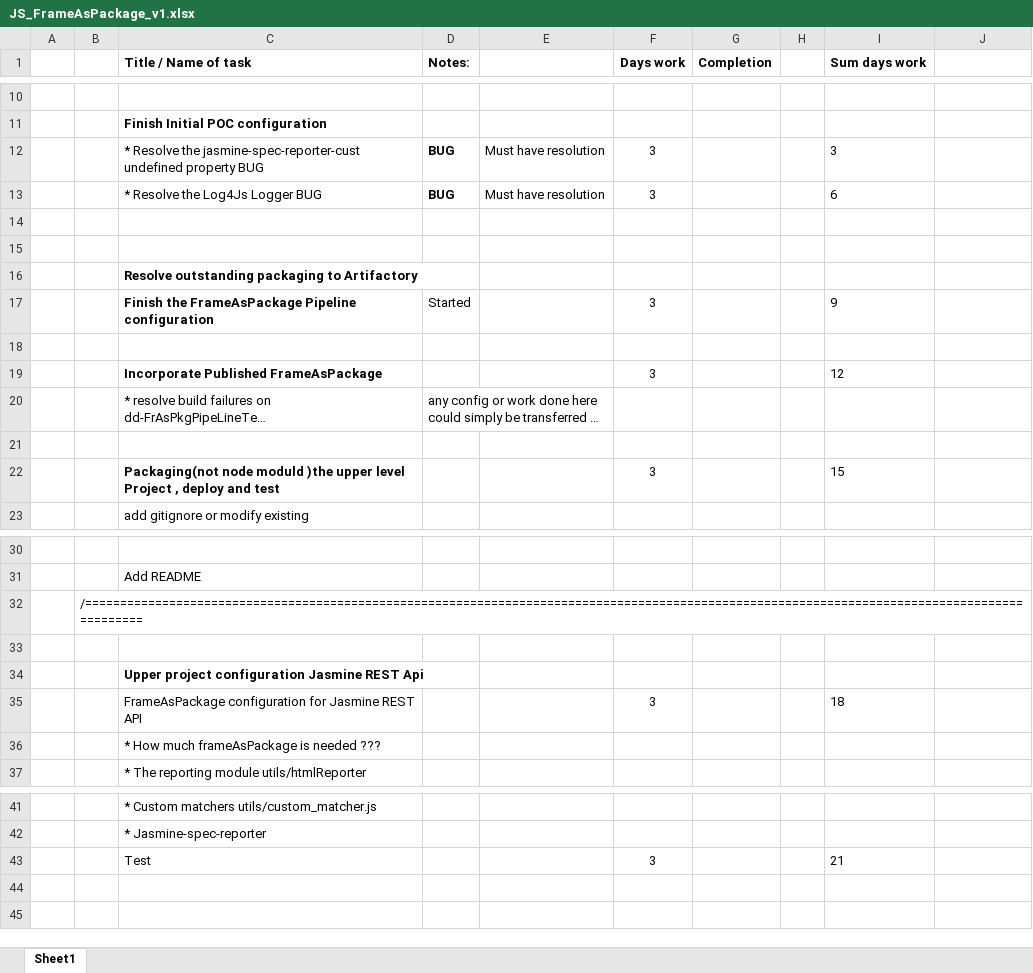
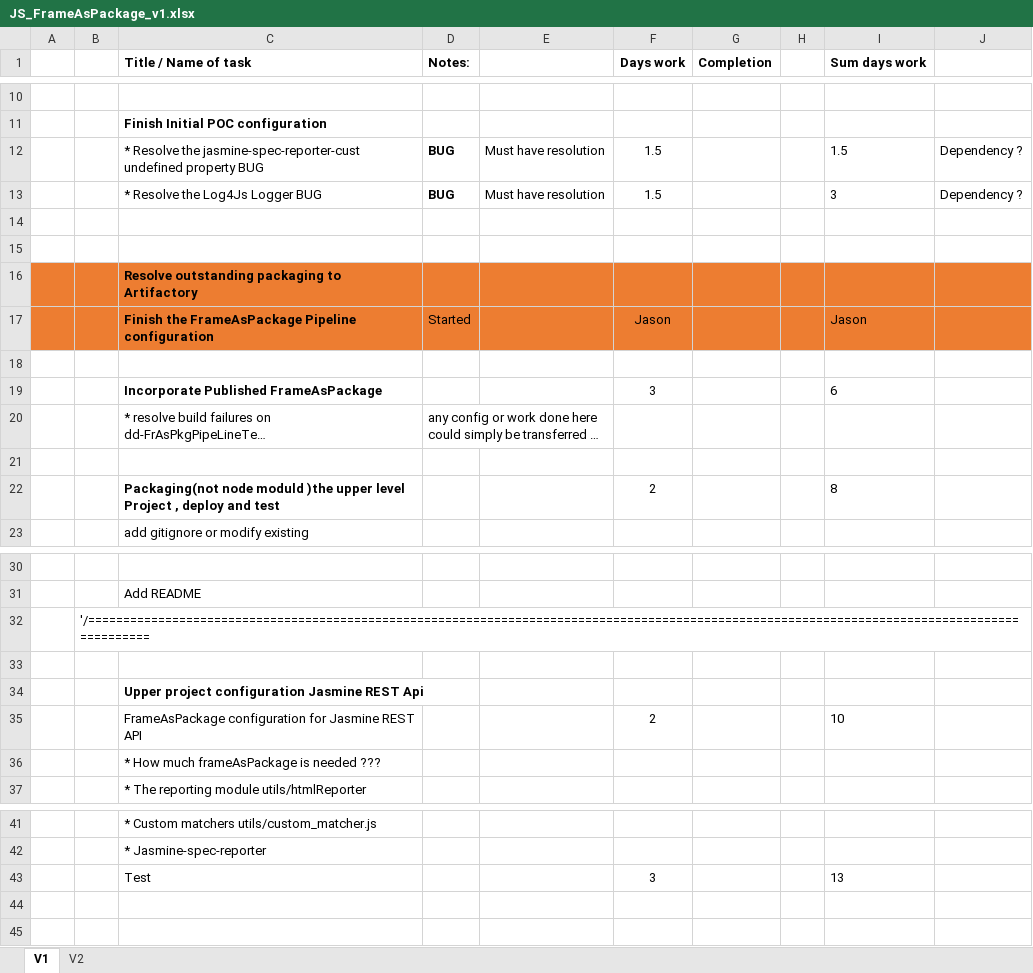
Before and after one commit to atkmh/mp2, an Excel workbook: CurrentWork_Delta/JS_FrameAsPackage_v1.xlsx, sheet V1, drawn as a sheet; only a part is shown, gaps mark what is left out; long unchanged cells end in …; values as stored, in another font and other column widths than the file's, no borders; the diff names each change by its address in the sheet, - before the commit and + after, or states it on an @@ line.

```diff
--- a/CurrentWork_Delta/JS_FrameAsPackage_v1.xlsx (sheet V1)
+++ b/CurrentWork_Delta/JS_FrameAsPackage_v1.xlsx (sheet V1)
-sheet tab: Sheet1
+sheet tab: V1
+sheet tab: V2
-F12:F13 (Days work): 3
+F12:F13 (Days work): 1.5
-I12 (Sum days work): 3
+I12 (Sum days work): 1.5
-J12:J13: (empty)
+J12:J13: Dependency ?
-I13 (Sum days work): 6
+I13 (Sum days work): 3
-A16:J17 fill: none
+A16:J17 fill: #ED7D31
-F17 (Days work): 3
+F17 (Days work): Jason
-I17 (Sum days work): 9
+I17 (Sum days work): Jason
-I19 (Sum days work): 12
+I19 (Sum days work): 6
-F22 (Days work): 3
+F22 (Days work): 2
-I22 (Sum days work): 15
+I22 (Sum days work): 8
-B32: /===============================================================================================================================================
+B32: '/===============================================================================================================================================
-F35 (Days work): 3
+F35 (Days work): 2
-I35 (Sum days work): 18
+I35 (Sum days work): 10
-I43 (Sum days work): 21
+I43 (Sum days work): 13
```
Also changed, not shown: 1 other file.
